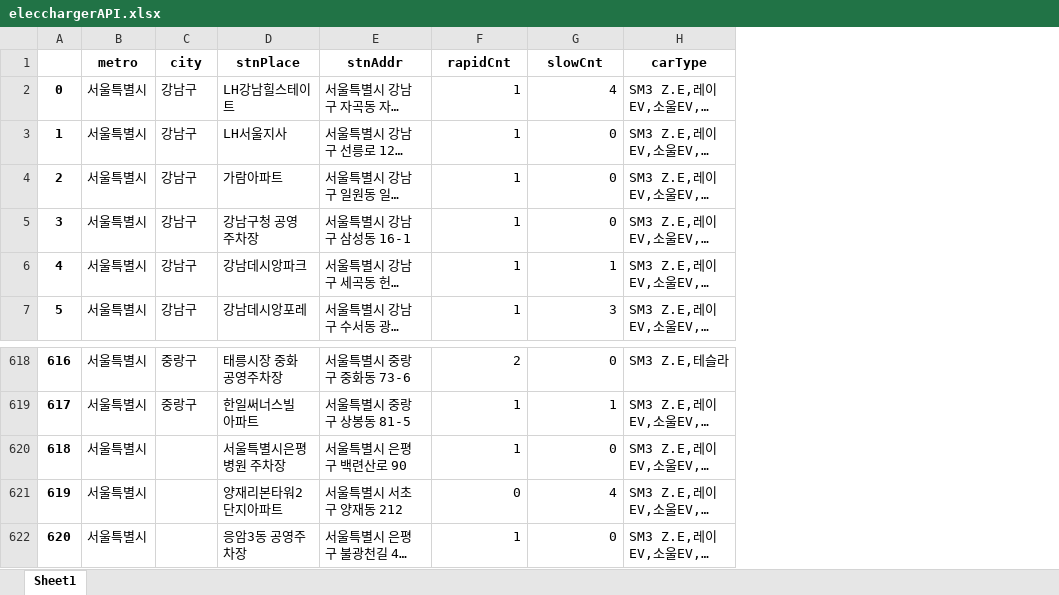
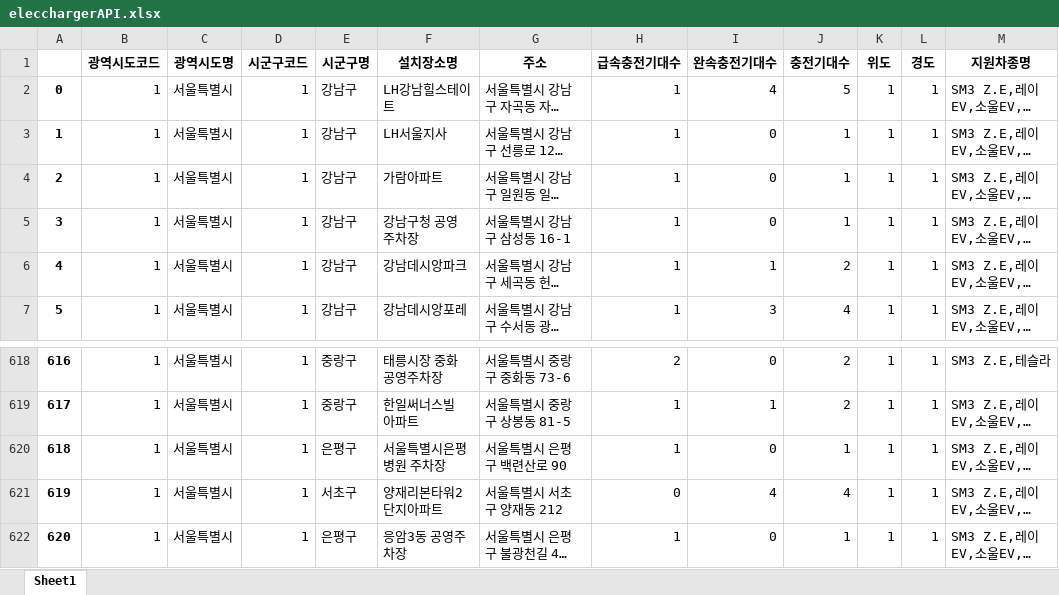
Before and after one commit to leejunghyunA/teamproject, an Excel workbook: elecchargerAPI.xlsx, sheet Sheet1, drawn as a sheet; only a part is shown, gaps mark what is left out; long unchanged cells end in …; values as stored, in another font and other column widths than the file's, no borders; charts and pictures not drawn; removed rows and columns are numbered as before the commit, all else as after; the diff names each change by its address in the sheet, - before the commit and + after, or states it on an @@ line.

```diff
--- a/elecchargerAPI.xlsx (sheet Sheet1)
+++ b/elecchargerAPI.xlsx (sheet Sheet1)
+column B, rows 2-7: all 1; rows 618-622: all 1
+column D, rows 2-7: all 1; rows 618-622: all 1
+column J, rows 2-7: 5 | 1 | 1 | 1 | 2 | 4; rows 618-622: 2 | 2 | 1 | 4 | 1
+column K, rows 2-7: all 1; rows 618-622: all 1
+column L, rows 2-7: all 1; rows 618-622: all 1
-row 1:  | metro | city | stnPlace | stnAddr | rapidCnt | slowCnt | carType
+row 1:  | 광역시도코드 | 광역시도명 | 시군구코드 | 시군구명 | 설치장소명 | 주소 | 급속충전기대수 | 완속충전기대수 | 충전기대수 | 위도 | 경도 | 지원차종명
-E620: (empty)
+E620: 은평구
-E621: (empty)
+E621: 서초구
-E622: (empty)
+E622: 은평구
```
Also changed, not shown: charts or pictures, 3 other files.
